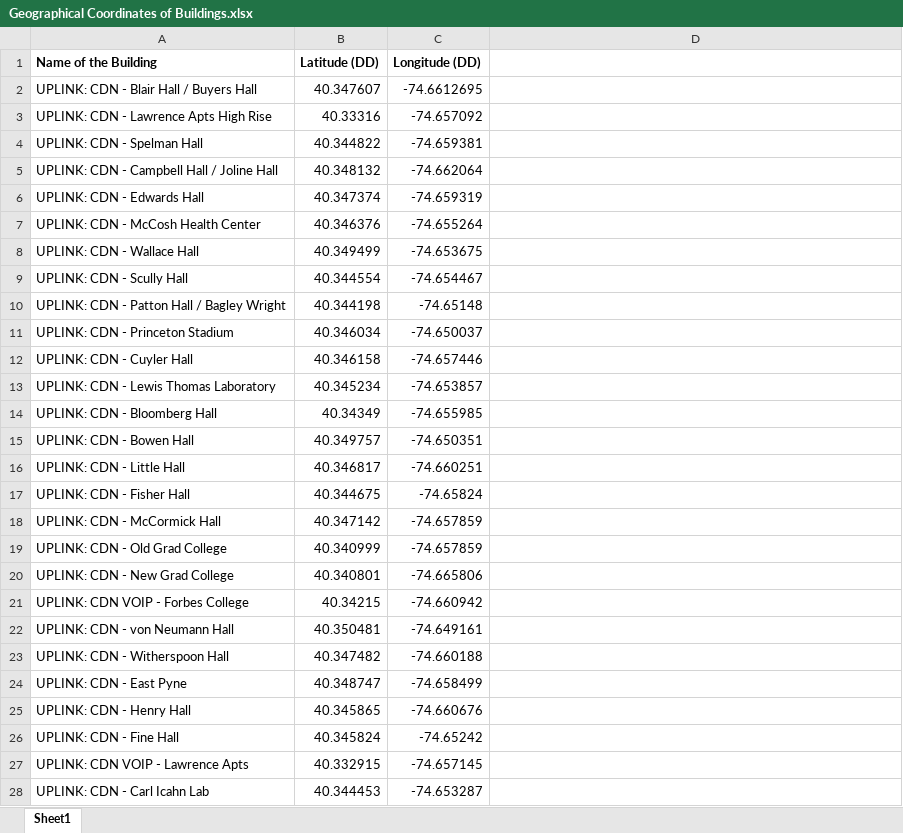
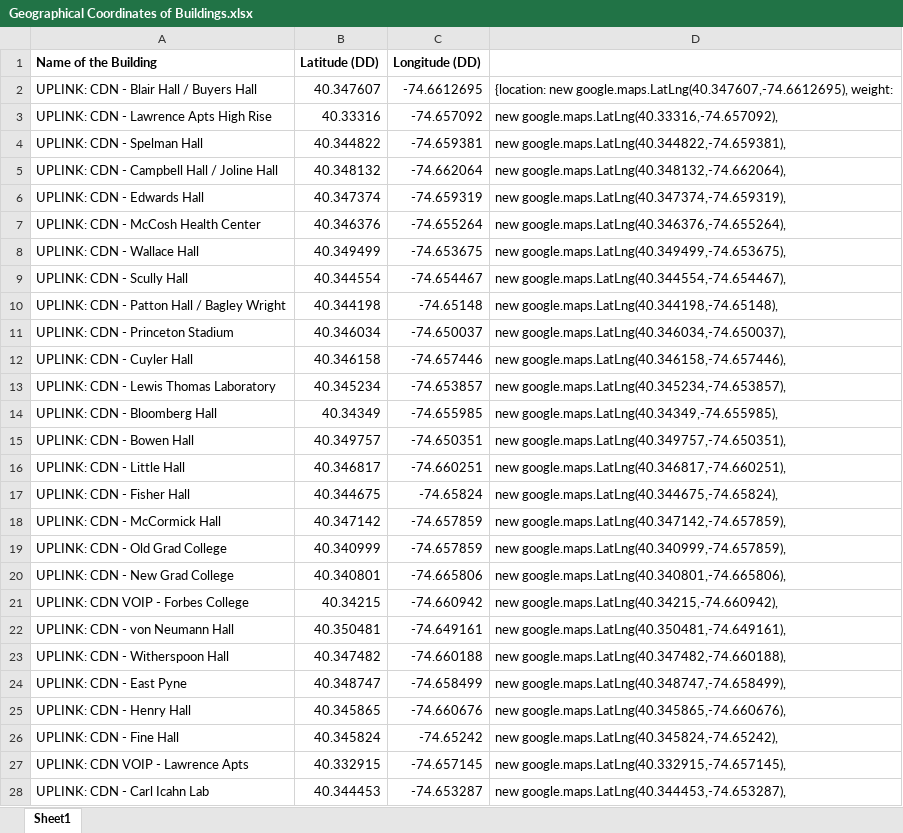
Before and after one commit to jjuang/ele381final, an Excel workbook: Geographical Coordinates of Buildings.xlsx, sheet Sheet1, drawn as a sheet; only a part is shown; values as stored, in another font and other column widths than the file's, no borders; charts and pictures not drawn; the diff covers the shown part only; the diff names each change by its address in the sheet, - before the commit and + after, or states it on an @@ line.

Commit message:
Interim report changes
Data.xlsx: original csv data, split upload and download data for easier
manipulation
Geographical Coordinates of Buildings.xlsx: contains the values to
copy/paste directly into maps2.html
map2.html: my version of the heatmap (without timelaspe - ok for interim
report?)

```diff
--- a/Geographical Coordinates of Buildings.xlsx (sheet Sheet1)
+++ b/Geographical Coordinates of Buildings.xlsx (sheet Sheet1)
-D2: (empty)
+D2: {location: new google.maps.LatLng(40.347607,-74.6612695), weight:
-D3: (empty)
+D3: new google.maps.LatLng(40.33316,-74.657092),
-D4: (empty)
+D4: new google.maps.LatLng(40.344822,-74.659381),
-D5: (empty)
+D5: new google.maps.LatLng(40.348132,-74.662064),
-D6: (empty)
+D6: new google.maps.LatLng(40.347374,-74.659319),
-D7: (empty)
+D7: new google.maps.LatLng(40.346376,-74.655264),
-D8: (empty)
+D8: new google.maps.LatLng(40.349499,-74.653675),
-D9: (empty)
+D9: new google.maps.LatLng(40.344554,-74.654467),
-D10: (empty)
+D10: new google.maps.LatLng(40.344198,-74.65148),
-D11: (empty)
+D11: new google.maps.LatLng(40.346034,-74.650037),
-D12: (empty)
+D12: new google.maps.LatLng(40.346158,-74.657446),
-D13: (empty)
+D13: new google.maps.LatLng(40.345234,-74.653857),
-D14: (empty)
+D14: new google.maps.LatLng(40.34349,-74.655985),
-D15: (empty)
+D15: new google.maps.LatLng(40.349757,-74.650351),
-D16: (empty)
+D16: new google.maps.LatLng(40.346817,-74.660251),
-D17: (empty)
+D17: new google.maps.LatLng(40.344675,-74.65824),
-D18: (empty)
+D18: new google.maps.LatLng(40.347142,-74.657859),
-D19: (empty)
+D19: new google.maps.LatLng(40.340999,-74.657859),
-D20: (empty)
+D20: new google.maps.LatLng(40.340801,-74.665806),
-D21: (empty)
+D21: new google.maps.LatLng(40.34215,-74.660942),
-D22: (empty)
+D22: new google.maps.LatLng(40.350481,-74.649161),
-D23: (empty)
+D23: new google.maps.LatLng(40.347482,-74.660188),
-D24: (empty)
+D24: new google.maps.LatLng(40.348747,-74.658499),
-D25: (empty)
+D25: new google.maps.LatLng(40.345865,-74.660676),
-D26: (empty)
+D26: new google.maps.LatLng(40.345824,-74.65242),
-D27: (empty)
+D27: new google.maps.LatLng(40.332915,-74.657145),
-D28: (empty)
+D28: new google.maps.LatLng(40.344453,-74.653287),
```
Also changed, not shown: 65 edited cells elsewhere in this sheet, charts or pictures, 3 other files.
